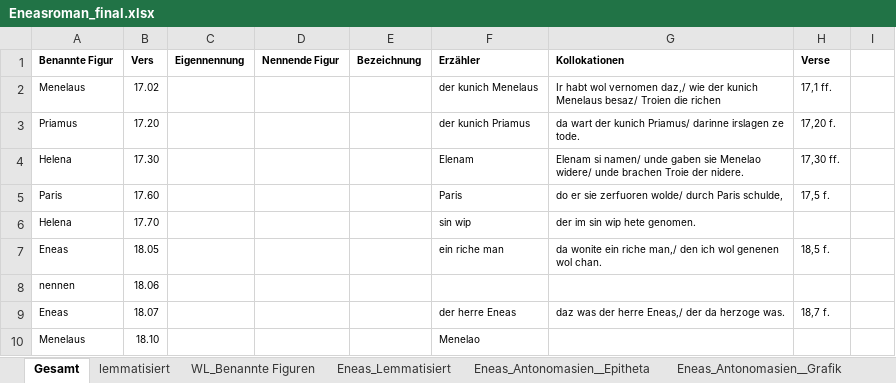
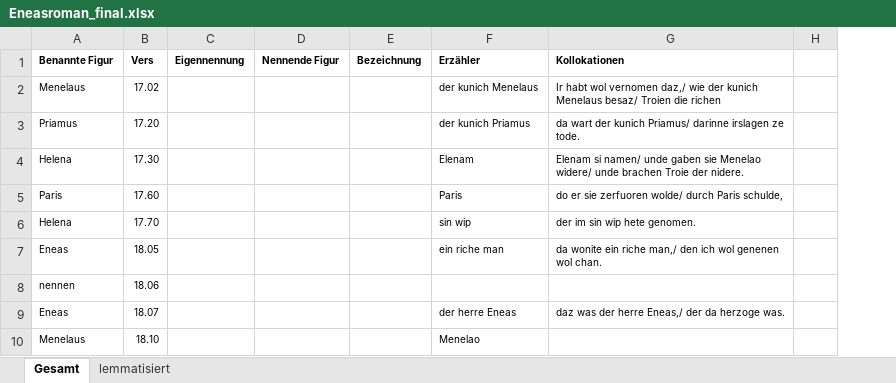
Before and after one commit to lindabeutel/Naming-analysis, an Excel workbook: data/Eneasroman/Eneasroman_final.xlsx, sheet Gesamt, drawn as a sheet; only a part is shown; values as stored, in another font and other column widths than the file's, no borders; the diff names each change by its address in the sheet, - before the commit and + after, or states it on an @@ line.

```diff
--- a/data/Eneasroman/Eneasroman_final.xlsx (sheet Gesamt)
+++ b/data/Eneasroman/Eneasroman_final.xlsx (sheet Gesamt)
-sheet tab: WL_Benannte Figuren
-sheet tab: Eneas_Lemmatisiert
-sheet tab: Eneas_Antonomasien__Epitheta
-sheet tab: Eneas_Antonomasien__Grafik
-column H (Verse), rows 2-9: 17,1 ff. | 17,20 f. | 17,30 ff. | 17,5 f. |  | 18,5 f. |  | 18,7 f.
```
Also changed, not shown: other sheet tabs, charts or pictures, 2 other files.
